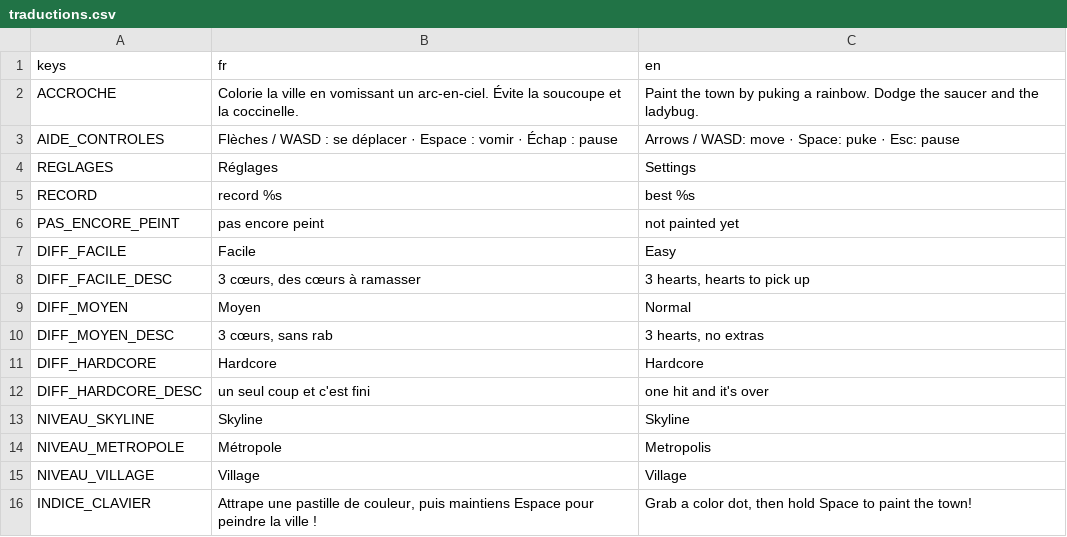
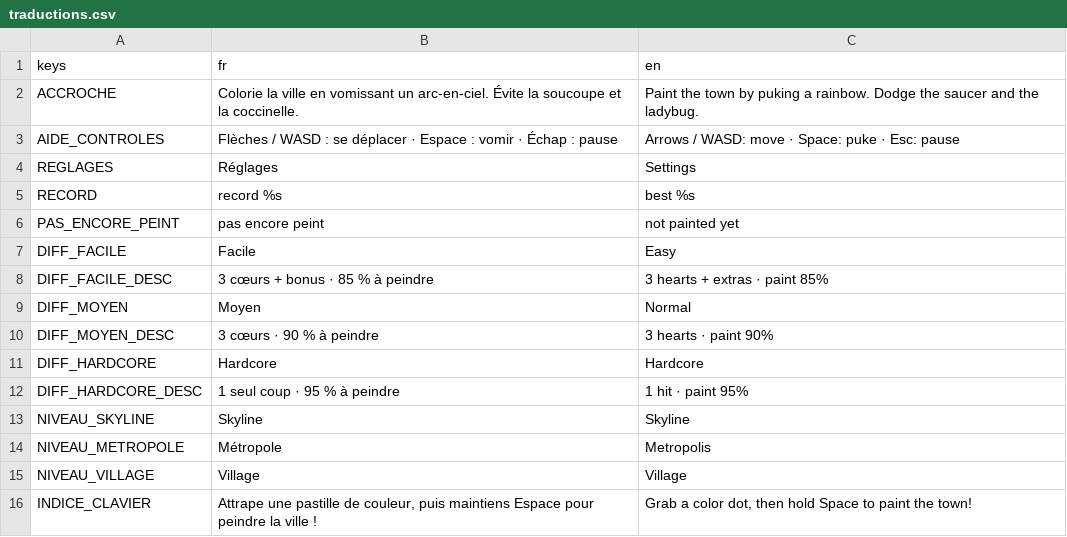
Before and after one commit to w3cdotorg/LeLion, a CSV file: Assets/Traductions/traductions.csv, drawn as a sheet; only a part is shown.

```diff
--- a/Assets/Traductions/traductions.csv
+++ b/Assets/Traductions/traductions.csv
@@ -7,7 +7,7 @@ PAS_ENCORE_PEINT,pas encore peint,not painted yet
 DIFF_FACILE,Facile,Easy
-DIFF_FACILE_DESC,"3 cœurs, des cœurs à ramasser","3 hearts, hearts to pick up"
+DIFF_FACILE_DESC,3 cœurs + bonus · 85 % à peindre,3 hearts + extras · paint 85%
 DIFF_MOYEN,Moyen,Normal
-DIFF_MOYEN_DESC,"3 cœurs, sans rab","3 hearts, no extras"
+DIFF_MOYEN_DESC,3 cœurs · 90 % à peindre,3 hearts · paint 90%
 DIFF_HARDCORE,Hardcore,Hardcore
-DIFF_HARDCORE_DESC,un seul coup et c'est fini,one hit and it's over
+DIFF_HARDCORE_DESC,1 seul coup · 95 % à peindre,1 hit · paint 95%
 NIVEAU_SKYLINE,Skyline,Skyline
```
Also changed, not shown: 9 other files.
